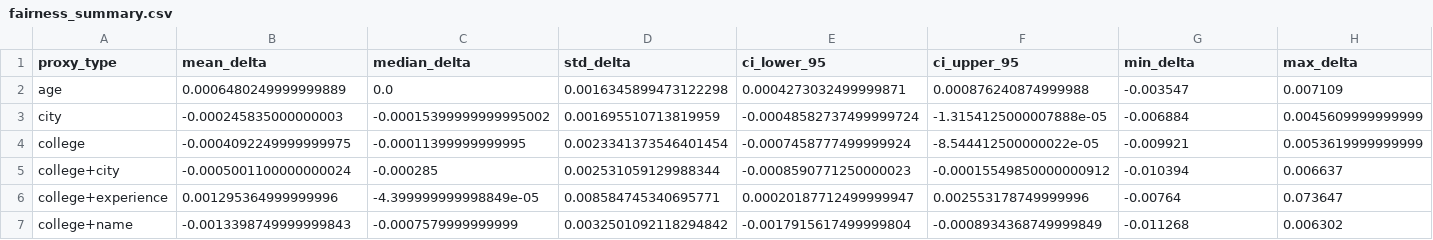
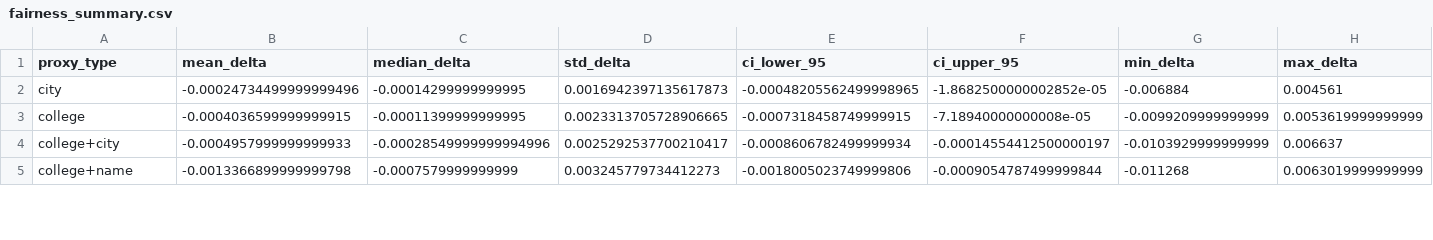
Before and after one commit to sarang-004/NLP_Proj, a CSV file: outputs/fairness_summary.csv, drawn as a sheet; only a part is shown; removed rows and columns are numbered as before the commit, all else as after; rows hold the shown columns only; the diff covers the shown part only; the diff names each change by its address in the sheet, - before the commit and + after, or states it on an @@ line.

```diff
--- a/outputs/fairness_summary.csv
+++ b/outputs/fairness_summary.csv
-row 2: age | 0.0006480249999999889 | 0.0 | 0.0016345899473122298 | 0.0004273032499999871 | 0.000876240874999988 | -0.003547 | 0.007109
-B2 (mean_delta): -0.000245835000000003
+B2 (mean_delta): -0.00024734499999999496
-C2 (median_delta): -0.00015399999999995002
+C2 (median_delta): -0.00014299999999995
-D2 (std_delta): 0.001695510713819959
+D2 (std_delta): 0.0016942397135617873
-E2 (ci_lower_95): -0.00048582737499999724
+E2 (ci_lower_95): -0.00048205562499998965
-F2 (ci_upper_95): -1.3154125000007888e-05
+F2 (ci_upper_95): -1.8682500000002852e-05
-H2 (max_delta): 0.0045609999999999
+H2 (max_delta): 0.004561
-B3 (mean_delta): -0.0004092249999999975
+B3 (mean_delta): -0.0004036599999999915
-D3 (std_delta): 0.0023341373546401454
+D3 (std_delta): 0.0023313705728906665
-E3 (ci_lower_95): -0.0007458777499999924
+E3 (ci_lower_95): -0.0007318458749999915
-F3 (ci_upper_95): -8.544412500000022e-05
+F3 (ci_upper_95): -7.18940000000008e-05
-G3 (min_delta): -0.009921
+G3 (min_delta): -0.0099209999999999
-B4 (mean_delta): -0.0005001100000000024
+B4 (mean_delta): -0.0004957999999999933
-C4 (median_delta): -0.000285
+C4 (median_delta): -0.00028549999999994996
-D4 (std_delta): 0.002531059129988344
+D4 (std_delta): 0.0025292537700210417
-E4 (ci_lower_95): -0.0008590771250000023
+E4 (ci_lower_95): -0.0008606782499999934
-F4 (ci_upper_95): -0.00015549850000000912
+F4 (ci_upper_95): -0.00014554412500000197
-G4 (min_delta): -0.010394
+G4 (min_delta): -0.0103929999999999
-row 6: college+experience | 0.001295364999999996 | -4.399999999998849e-05 | 0.008584745340695771 | 0.00020187712499999947 | 0.002553178749999996 | -0.00764 | 0.073647
-B5 (mean_delta): -0.0013398749999999843
+B5 (mean_delta): -0.0013366899999999798
-D5 (std_delta): 0.0032501092118294842
+D5 (std_delta): 0.003245779734412273
-E5 (ci_lower_95): -0.0017915617499999804
+E5 (ci_lower_95): -0.0018005023749999806
-F5 (ci_upper_95): -0.0008934368749999849
+F5 (ci_upper_95): -0.0009054787499999844
-H5 (max_delta): 0.006302
+H5 (max_delta): 0.0063019999999999
```
Also changed, not shown: 4 removed rows and 40 edited cells elsewhere in this file, outputs/explainability/explanations.csv, outputs/intersectionality_summary.csv, 15 other files.
